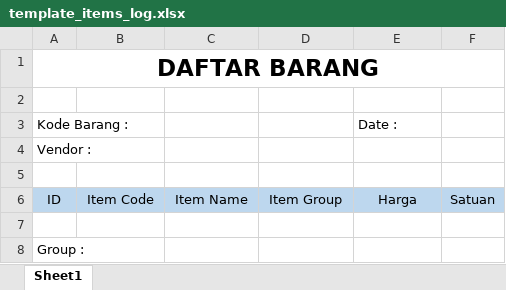
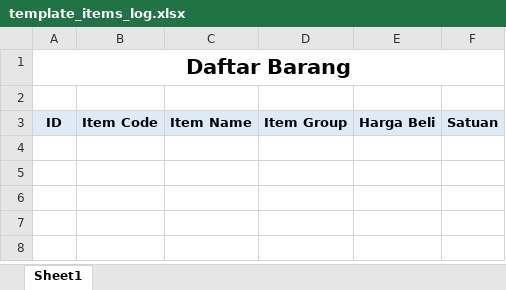
Before and after one commit to qsystem-online/greebel, an Excel workbook: assets/templates/template_items_log.xlsx, sheet Sheet1, drawn as a sheet; values as stored, in another font and other column widths than the file's, no borders; removed rows and columns are numbered as before the commit, all else as after; the diff names each change by its address in the sheet, - before the commit and + after, or states it on an @@ line.

Commit message:
enny06 2019/08/26 14.16 Update print excel master item

```diff
--- a/assets/templates/template_items_log.xlsx (sheet Sheet1)
+++ b/assets/templates/template_items_log.xlsx (sheet Sheet1)
-A1: DAFTAR BARANG
+A1: Daftar Barang
@@ A1 text size: smaller @@
-row 3: Kode Barang : |  |  |  | Date :
-row 4: Vendor :
-row 5: (empty)
@@ A3:F3 fill: #BDD7EE → #DEEBF7, bold: off → on @@
-E3: Harga
+E3: Harga Beli
-row 7: (empty)
-row 8: Group :
```
Also changed, not shown: 1 other file.
